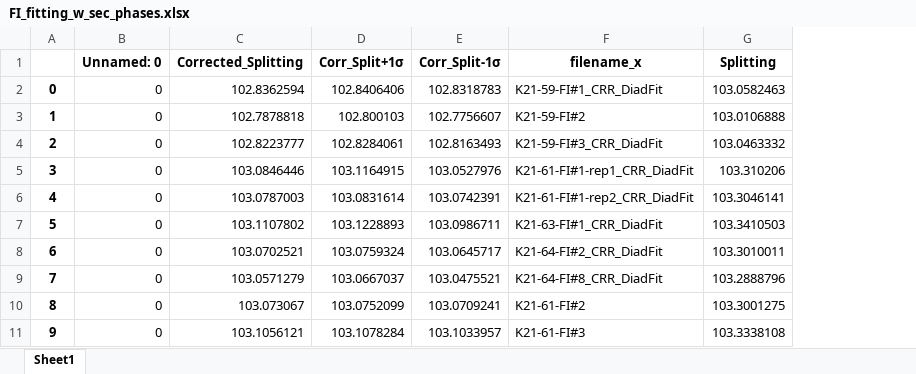
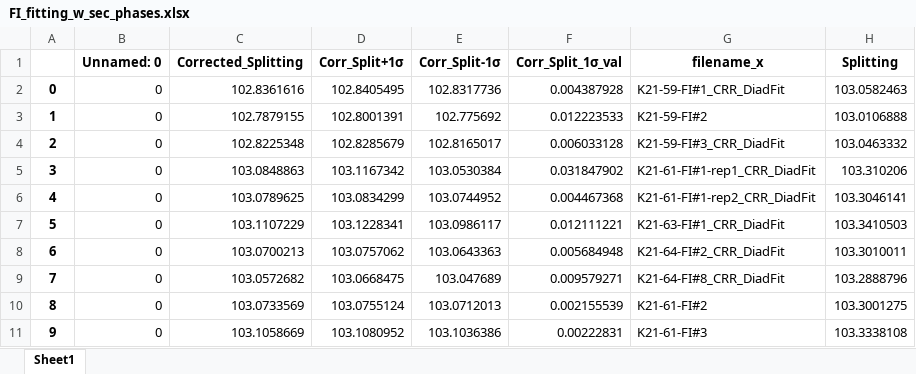
Before and after one commit to PennyWieser/DiadFit, an Excel workbook: docs/Examples/Example1b_CO2_Fluid_Inclusions/FI_fitting_w_sec_phases.xlsx, sheet Sheet1, drawn as a sheet; only a part is shown; values as stored, in another font and other column widths than the file's, no borders; the diff covers the shown part only; the diff names each change by its address in the sheet, - before the commit and + after, or states it on an @@ line.

```diff
--- a/docs/Examples/Example1b_CO2_Fluid_Inclusions/FI_fitting_w_sec_phases.xlsx (sheet Sheet1)
+++ b/docs/Examples/Example1b_CO2_Fluid_Inclusions/FI_fitting_w_sec_phases.xlsx (sheet Sheet1)
+column F (Corr_Split_1σ_val), rows 2-11: 0.004387928 | 0.012223533 | 0.006033128 | 0.031847902 | 0.004467368 | 0.012111221 | 0.005684948 | 0.009579271 | 0.002155539 | 0.00222831
-C2 (Corrected_Splitting): 102.8362594
+C2 (Corrected_Splitting): 102.8361616
-D2 (Corr_Split+1σ): 102.8406406
+D2 (Corr_Split+1σ): 102.8405495
-E2 (Corr_Split-1σ): 102.8318783
+E2 (Corr_Split-1σ): 102.8317736
-C3 (Corrected_Splitting): 102.7878818
+C3 (Corrected_Splitting): 102.7879155
-D3 (Corr_Split+1σ): 102.800103
+D3 (Corr_Split+1σ): 102.8001391
-E3 (Corr_Split-1σ): 102.7756607
+E3 (Corr_Split-1σ): 102.775692
-C4 (Corrected_Splitting): 102.8223777
+C4 (Corrected_Splitting): 102.8225348
-D4 (Corr_Split+1σ): 102.8284061
+D4 (Corr_Split+1σ): 102.8285679
-E4 (Corr_Split-1σ): 102.8163493
+E4 (Corr_Split-1σ): 102.8165017
-C5 (Corrected_Splitting): 103.0846446
+C5 (Corrected_Splitting): 103.0848863
-D5 (Corr_Split+1σ): 103.1164915
+D5 (Corr_Split+1σ): 103.1167342
-E5 (Corr_Split-1σ): 103.0527976
+E5 (Corr_Split-1σ): 103.0530384
-C6 (Corrected_Splitting): 103.0787003
+C6 (Corrected_Splitting): 103.0789625
-D6 (Corr_Split+1σ): 103.0831614
+D6 (Corr_Split+1σ): 103.0834299
-E6 (Corr_Split-1σ): 103.0742391
+E6 (Corr_Split-1σ): 103.0744952
-C7 (Corrected_Splitting): 103.1107802
+C7 (Corrected_Splitting): 103.1107229
-D7 (Corr_Split+1σ): 103.1228893
+D7 (Corr_Split+1σ): 103.1228341
-E7 (Corr_Split-1σ): 103.0986711
+E7 (Corr_Split-1σ): 103.0986117
-C8 (Corrected_Splitting): 103.0702521
+C8 (Corrected_Splitting): 103.0700213
-D8 (Corr_Split+1σ): 103.0759324
+D8 (Corr_Split+1σ): 103.0757062
-E8 (Corr_Split-1σ): 103.0645717
+E8 (Corr_Split-1σ): 103.0643363
-C9 (Corrected_Splitting): 103.0571279
+C9 (Corrected_Splitting): 103.0572682
-D9 (Corr_Split+1σ): 103.0667037
+D9 (Corr_Split+1σ): 103.0668475
-E9 (Corr_Split-1σ): 103.0475521
+E9 (Corr_Split-1σ): 103.047689
-C10 (Corrected_Splitting): 103.073067
+C10 (Corrected_Splitting): 103.0733569
-D10 (Corr_Split+1σ): 103.0752099
+D10 (Corr_Split+1σ): 103.0755124
-E10 (Corr_Split-1σ): 103.0709241
+E10 (Corr_Split-1σ): 103.0712013
-C11 (Corrected_Splitting): 103.1056121
+C11 (Corrected_Splitting): 103.1058669
-D11 (Corr_Split+1σ): 103.1078284
+D11 (Corr_Split+1σ): 103.1080952
-E11 (Corr_Split-1σ): 103.1033957
+E11 (Corr_Split-1σ): 103.1036386
```
Also changed, not shown: 18 edited cells elsewhere in this sheet, docs/Examples/Example1b_CO2_Fluid_Inclusions/FI_fitting.xlsx, docs/Examples/Example1b_CO2_Fluid_Inclusions/PseudoVoigt.xlsx, 7 other files.
